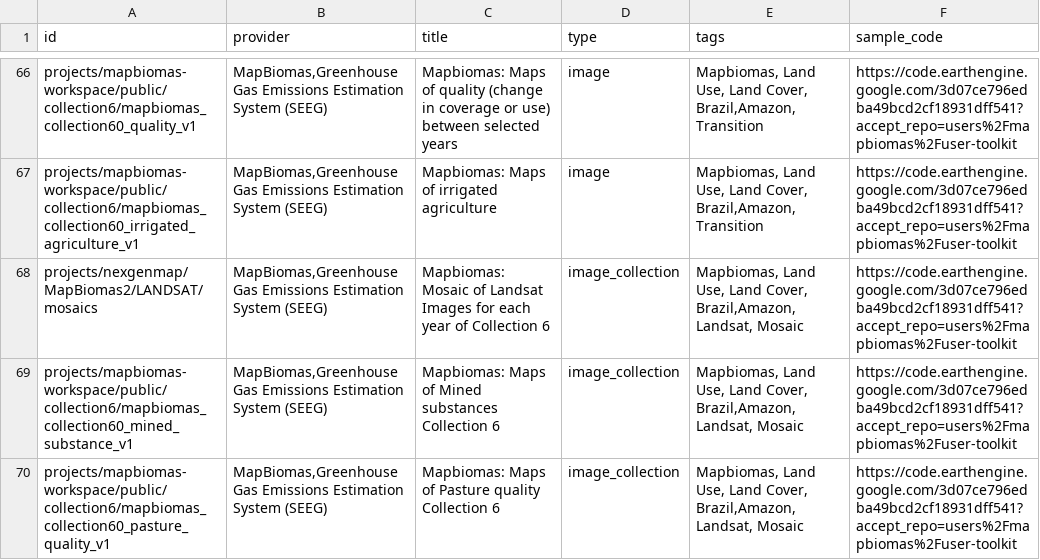
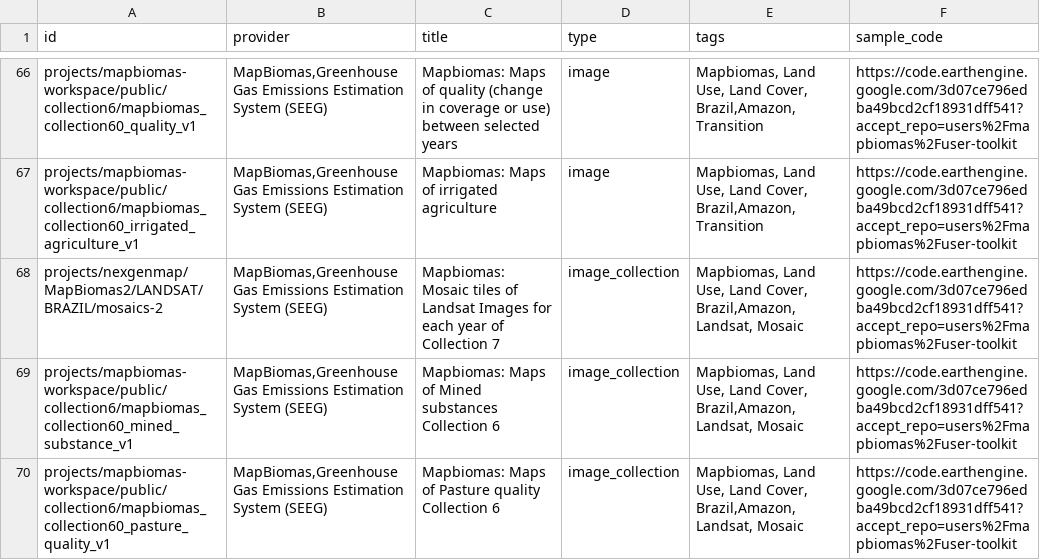
Before and after one commit to samapriya/awesome-gee-community-datasets, a CSV file: community_datasets.csv, drawn as a sheet; only a part is shown, gaps mark what is left out.

```diff
--- a/community_datasets.csv
+++ b/community_datasets.csv
@@ -67,3 +67,3 @@ projects/mapbiomas-workspace/public/collection6/mapbiomas_collection60_quality_v
 projects/mapbiomas-workspace/public/collection6/mapbiomas_collection60_irrigated_agriculture_v1,"MapBiomas,Greenhouse Gas Emissions Estimation System (SEEG)",Mapbiomas: Maps of irrigated agriculture,image,"Mapbiomas, Land Use, Land Cover, Brazil,Amazon, Transition",https://code.earthengine.google.com/3d07ce796edba49bcd2cf18931dff541?accept_repo=users%2Fmapbiomas%2Fuser-toolkit
-projects/nexgenmap/MapBiomas2/LANDSAT/mosaics,"MapBiomas,Greenhouse Gas Emissions Estimation System (SEEG)",Mapbiomas: Mosaic of Landsat Images for each year of Collection 6,image_collection,"Mapbiomas, Land Use, Land Cover, Brazil,Amazon, Landsat, Mosaic",https://code.earthengine.google.com/3d07ce796edba49bcd2cf18931dff541?accept_repo=users%2Fmapbiomas%2Fuser-toolkit
+projects/nexgenmap/MapBiomas2/LANDSAT/BRAZIL/mosaics-2,"MapBiomas,Greenhouse Gas Emissions Estimation System (SEEG)",Mapbiomas: Mosaic tiles of Landsat Images for each year of Collection 7,image_collection,"Mapbiomas, Land Use, Land Cover, Brazil,Amazon, Landsat, Mosaic",https://code.earthengine.google.com/3d07ce796edba49bcd2cf18931dff541?accept_repo=users%2Fmapbiomas%2Fuser-toolkit
 projects/mapbiomas-workspace/public/collection6/mapbiomas_collection60_mined_substance_v1,"MapBiomas,Greenhouse Gas Emissions Estimation System (SEEG)",Mapbiomas: Maps of Mined substances Collection 6,image_collection,"Mapbiomas, Land Use, Land Cover, Brazil,Amazon, Landsat, Mosaic",https://code.earthengine.google.com/3d07ce796edba49bcd2cf18931dff541?accept_repo=users%2Fmapbiomas%2Fuser-toolkit
```
